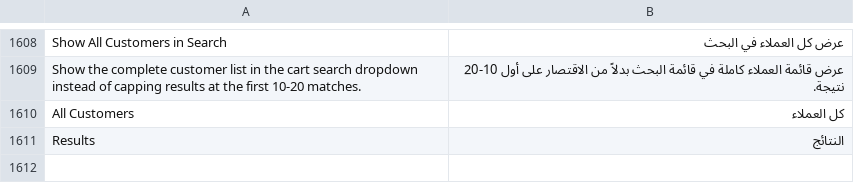
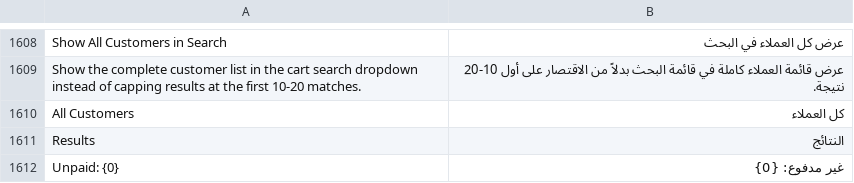
Before and after one commit to NotAbdelrahmanelsayed/POSNext, a CSV file: pos_next/translations/ar.csv, drawn as a sheet; only a part is shown, gaps mark what is left out; the diff names each change by its address in the sheet, - before the commit and + after, or states it on an @@ line.

```diff
--- a/pos_next/translations/ar.csv
+++ b/pos_next/translations/ar.csv
+row 1612: Unpaid: {0} | غير مدفوع: {0}
```
Also changed, not shown: 3 other files.
